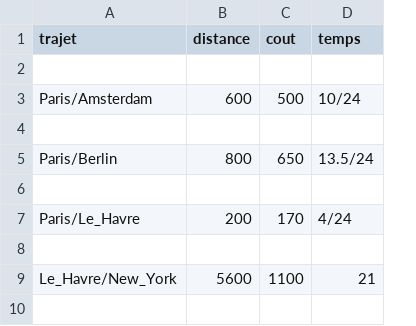
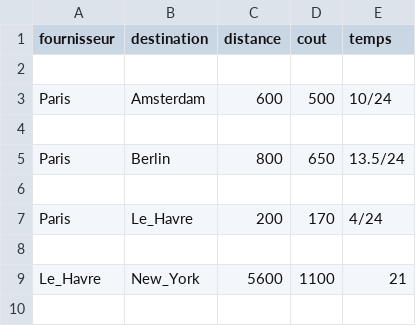
Before and after one commit to TIPE-The-Edge/The-Edge, a CSV file: Banque/transport.csv, drawn as a sheet; only a part is shown; removed rows and columns are numbered as before the commit, all else as after; the diff covers the shown part only; the diff names each change by its address in the sheet, - before the commit and + after, or states it on an @@ line.

Commit message:
Recuperation du cout et temps de transport

```diff
--- a/Banque/transport.csv
+++ b/Banque/transport.csv
-column A (trajet), rows 3-9: Paris/Amsterdam |  | Paris/Berlin |  | Paris/Le_Havre |  | Le_Havre/New_York
+column A (fournisseur), rows 3-9: Paris |  | Paris |  | Paris |  | Le_Havre
+column B (destination), rows 3-9: Amsterdam |  | Berlin |  | Le_Havre |  | New_York
```
Also changed, not shown: 30 added rows elsewhere in this file, 1 other file.
